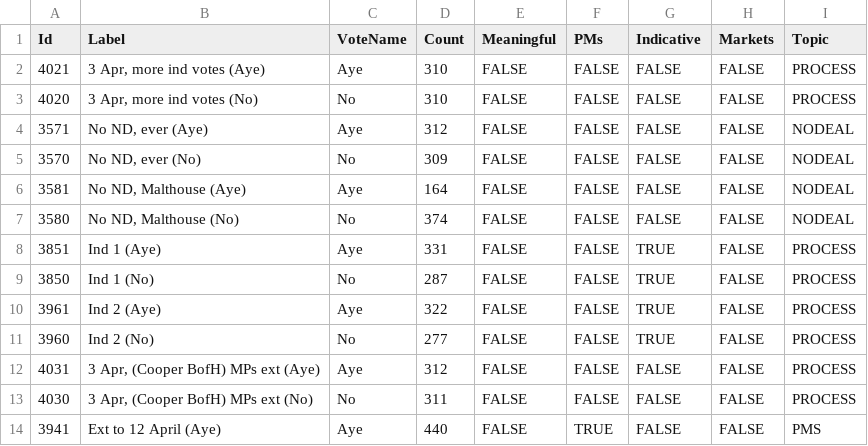
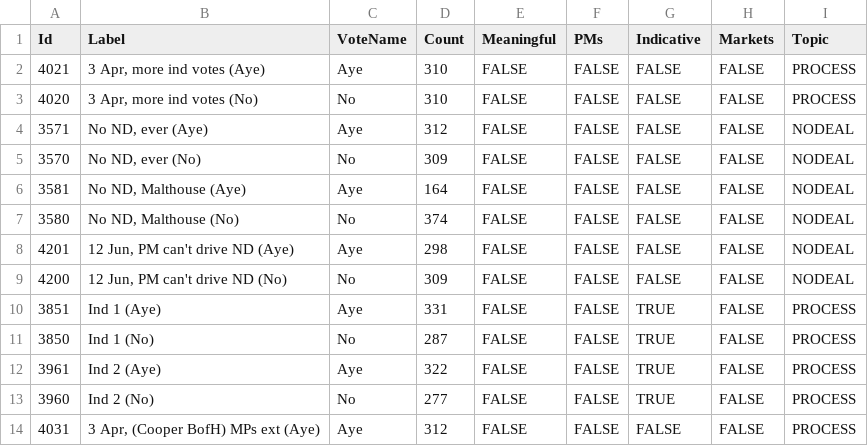
Before and after one commit to niksilver/brexit-in-r, a CSV file: graph-data/all-nodes.csv, drawn as a sheet; only a part is shown; the shorter side is filled out with more unchanged rows; the diff names each change by its address in the sheet, - before the commit and + after, or states it on an @@ line.

```diff
--- a/graph-data/all-nodes.csv
+++ b/graph-data/all-nodes.csv
+row 8: 4201 | 12 Jun, PM can't drive ND (Aye) | Aye | 298 | FALSE | FALSE | FALSE | FALSE | NODEAL
+row 9: 4200 | 12 Jun, PM can't drive ND (No) | No | 309 | FALSE | FALSE | FALSE | FALSE | NODEAL
```
Also changed, not shown: graph-data/member-vote-nodes.csv, motion-themes.csv, 6 other files.
